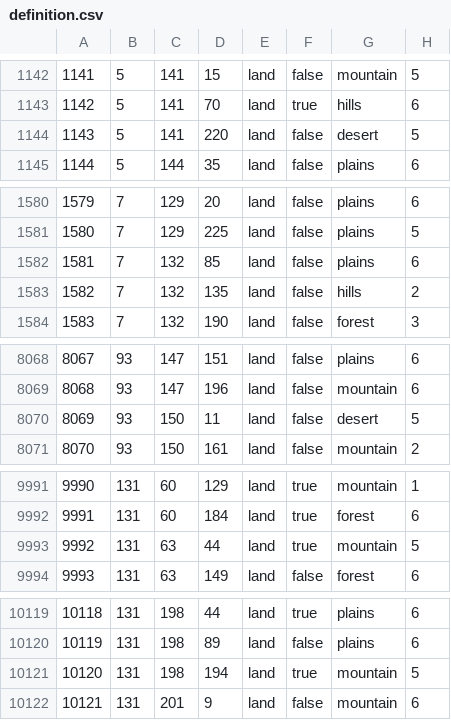
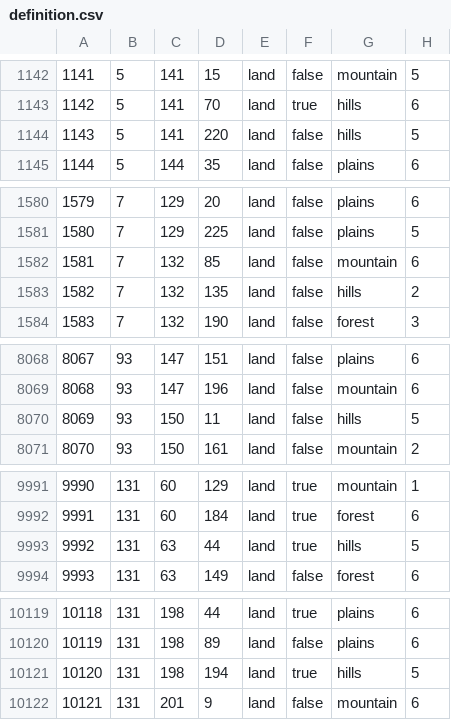
Before and after one commit to RH-131/Reforged-2.0-Mod, a CSV file: map/definition.csv, drawn as a sheet; only a part is shown, gaps mark what is left out; the diff covers the shown part only.

```diff
--- a/map/definition.csv
+++ b/map/definition.csv
@@ -1143,3 +1143,3 @@
 1142;5;141;70;land;true;hills;6
-1143;5;141;220;land;false;desert;5
+1143;5;141;220;land;false;hills;5
 1144;5;144;35;land;false;plains;6
@@ -1581,3 +1581,3 @@
 1580;7;129;225;land;false;plains;5
-1581;7;132;85;land;false;plains;6
+1581;7;132;85;land;false;mountain;6
 1582;7;132;135;land;false;hills;2
@@ -8069,3 +8069,3 @@
 8068;93;147;196;land;false;mountain;6
-8069;93;150;11;land;false;desert;5
+8069;93;150;11;land;false;hills;5
 8070;93;150;161;land;false;mountain;2
@@ -9992,3 +9992,3 @@
 9991;131;60;184;land;true;forest;6
-9992;131;63;44;land;true;mountain;5
+9992;131;63;44;land;true;hills;5
 9993;131;63;149;land;false;forest;6
@@ -10120,3 +10120,3 @@
 10119;131;198;89;land;false;plains;6
-10120;131;198;194;land;true;mountain;5
+10120;131;198;194;land;true;hills;5
 10121;131;201;9;land;false;mountain;6
```
Also changed, not shown: 1 edited cell elsewhere in this file, 2 other files.
